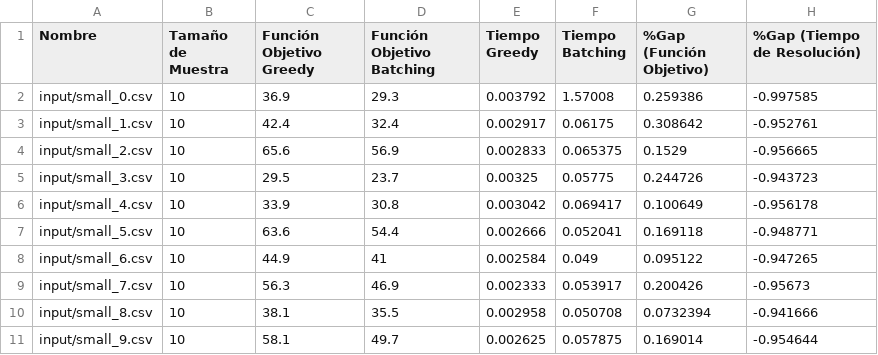
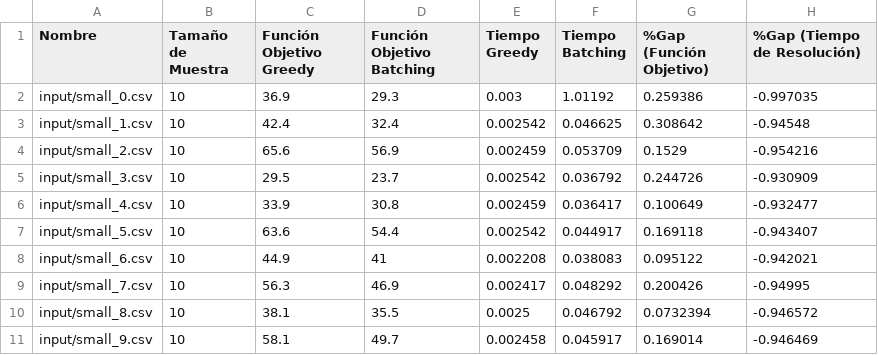
Before and after one commit to azulnogueraa/Logistica_Centralizada_de_Primera_Milla, a CSV file: resultados.csv, drawn as a sheet; only a part is shown; the diff covers the shown part only.

Commit message:
Update resultados.csv

```diff
--- a/resultados.csv
+++ b/resultados.csv
@@ -1,11 +1,11 @@
 Nombre,Tamaño de Muestra,Función Objetivo Greedy,Función Objetivo Batching,Tiempo Greedy,Tiempo Batching,%Gap (Función Objetivo),%Gap (Tiempo de Resolución)
-input/small_0.csv,10,36.9,29.3,0.003792,1.57008,0.259386,-0.997585
-input/small_1.csv,10,42.4,32.4,0.002917,0.06175,0.308642,-0.952761
-input/small_2.csv,10,65.6,56.9,0.002833,0.065375,0.1529,-0.956665
-input/small_3.csv,10,29.5,23.7,0.00325,0.05775,0.244726,-0.943723
-input/small_4.csv,10,33.9,30.8,0.003042,0.069417,0.100649,-0.956178
-input/small_5.csv,10,63.6,54.4,0.002666,0.052041,0.169118,-0.948771
-input/small_6.csv,10,44.9,41,0.002584,0.049,0.095122,-0.947265
-input/small_7.csv,10,56.3,46.9,0.002333,0.053917,0.200426,-0.95673
-input/small_8.csv,10,38.1,35.5,0.002958,0.050708,0.0732394,-0.941666
-input/small_9.csv,10,58.1,49.7,0.002625,0.057875,0.169014,-0.954644
+input/small_0.csv,10,36.9,29.3,0.003,1.01192,0.259386,-0.997035
+input/small_1.csv,10,42.4,32.4,0.002542,0.046625,0.308642,-0.94548
+input/small_2.csv,10,65.6,56.9,0.002459,0.053709,0.1529,-0.954216
+input/small_3.csv,10,29.5,23.7,0.002542,0.036792,0.244726,-0.930909
+input/small_4.csv,10,33.9,30.8,0.002459,0.036417,0.100649,-0.932477
+input/small_5.csv,10,63.6,54.4,0.002542,0.044917,0.169118,-0.943407
+input/small_6.csv,10,44.9,41,0.002208,0.038083,0.095122,-0.942021
+input/small_7.csv,10,56.3,46.9,0.002417,0.048292,0.200426,-0.94995
+input/small_8.csv,10,38.1,35.5,0.0025,0.046792,0.0732394,-0.946572
+input/small_9.csv,10,58.1,49.7,0.002458,0.045917,0.169014,-0.946469
```
Also changed, not shown: 90 edited cells elsewhere in this file.
